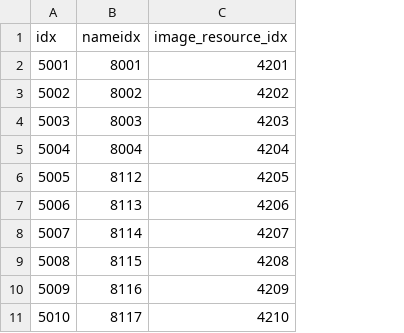
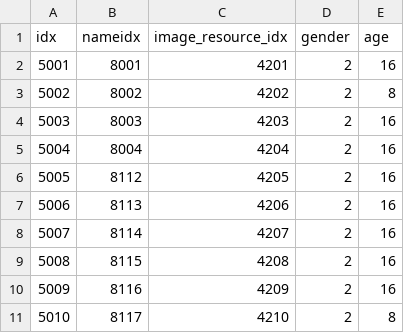
Before and after one commit to AripyKSU/Cashier, a CSV file: Assets/Datas/Customer/CustomerAppearanceData.csv, drawn as a sheet; only a part is shown; the diff names each change by its address in the sheet, - before the commit and + after, or states it on an @@ line.

Commit message:
feat(customer): select appearances matching gender and age
Add required gender and age columns and draft classifications for all 45
existing appearances. Preserve IDs and resource FKs. Select disposition and
attributes first, then randomly choose a matching appearance. Retain gender
alternation, uniform ages, and the independent Normal axis. Validate all six
combinations before catalog publication.

Merge notes: apply CSV, DTO, catalog validation, selector callers and tests
together. Selector and compatibility APIs now take the appearance dictionary
instead of an ID list. No scene, prefab or Addressables changes are required.
Permanent customer, data and resource specifications describe this contract.

Validation: Unity compilation and product Console errors 0; related EditMode
138/138 and PlayMode 1/1 passed with no skips. Full suite was not run.
Draft visual age classifications remain subject to manual play-test tuning.

```diff
--- a/Assets/Datas/Customer/CustomerAppearanceData.csv
+++ b/Assets/Datas/Customer/CustomerAppearanceData.csv
+column D (gender), rows 2-11: all 2
+column E (age), rows 2-11: 16 | 8 | 16 | 16 | 16 | 16 | 16 | 16 | 16 | 8
```
Also changed, not shown: 21 other files.
